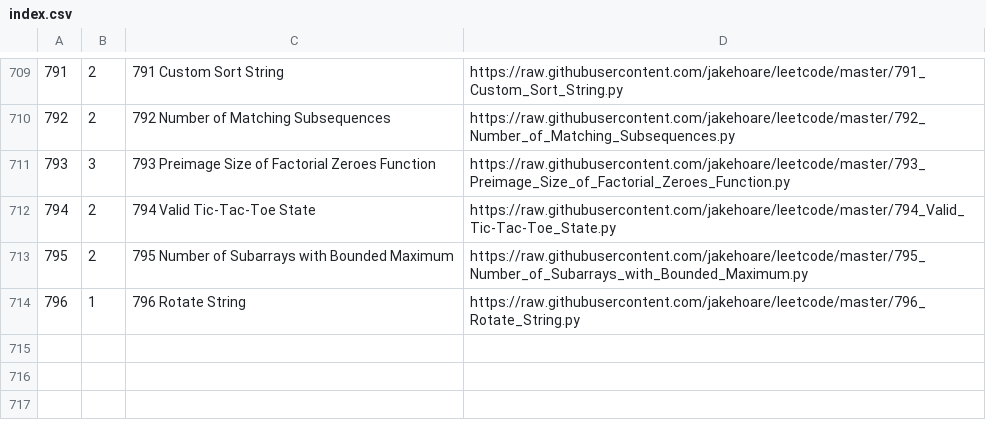
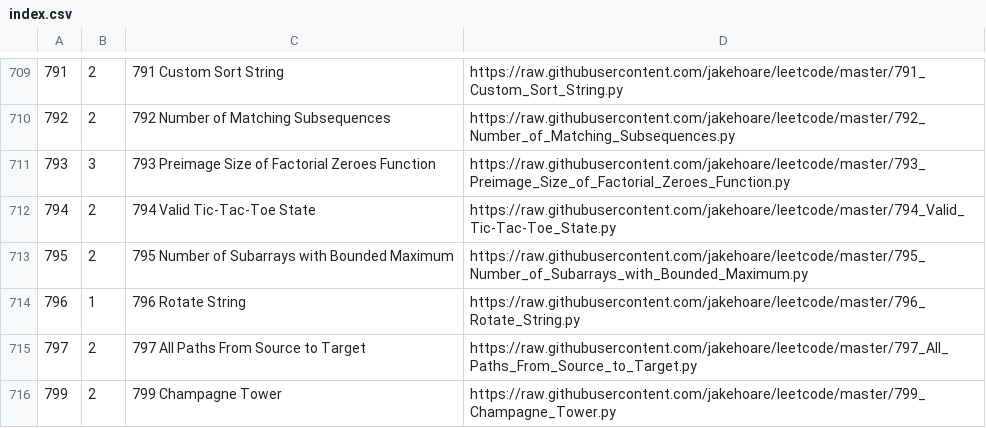
Before and after one commit to jakehoare/leetcode, a CSV file: index.csv, drawn as a sheet; only a part is shown, gaps mark what is left out; the diff names each change by its address in the sheet, - before the commit and + after, or states it on an @@ line.

Commit message:
Update index.

```diff
--- a/index.csv
+++ b/index.csv
+row 715: 797 | 2 | 797 All Paths From Source to Target | https://raw.githubusercontent.com/jakehoare/leetcode/master/797_All_Paths_From_Source_to_Target.py
+row 716: 799 | 2 | 799 Champagne Tower | https://raw.githubusercontent.com/jakehoare/leetcode/master/799_Champagne_Tower.py
```
